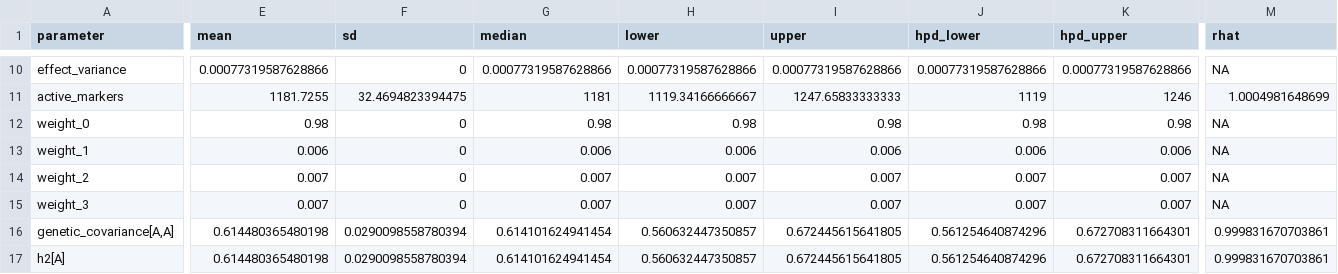
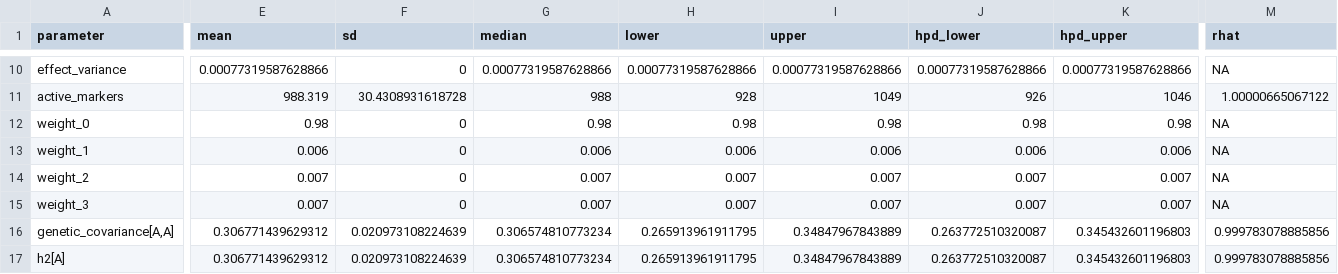
Before and after one commit to psoerensen/gtools, a CSV file: site/gsuite/website/assets/simulated-genomics/bayesian-posterior.csv, drawn as a sheet; only a part is shown, gaps mark what is left out; the diff covers the shown part only; the diff names each change by its address in the sheet, - before the commit and + after, or states it on an @@ line.

```diff
--- a/site/gsuite/website/assets/simulated-genomics/bayesian-posterior.csv
+++ b/site/gsuite/website/assets/simulated-genomics/bayesian-posterior.csv
-E11 (mean): 1181.7255
+E11 (mean): 988.319
-F11 (sd): 32.4694823394475
+F11 (sd): 30.4308931618728
-G11 (median): 1181
+G11 (median): 988
-H11 (lower): 1119.34166666667
+H11 (lower): 928
-I11 (upper): 1247.65833333333
+I11 (upper): 1049
-J11 (hpd_lower): 1119
+J11 (hpd_lower): 926
-K11 (hpd_upper): 1246
+K11 (hpd_upper): 1046
-M11 (rhat): 1.0004981648699
+M11 (rhat): 1.00000665067122
-E16:E17 (mean): 0.614480365480198
+E16:E17 (mean): 0.306771439629312
-F16:F17 (sd): 0.0290098558780394
+F16:F17 (sd): 0.020973108224639
-G16:G17 (median): 0.614101624941454
+G16:G17 (median): 0.306574810773234
-H16:H17 (lower): 0.560632447350857
+H16:H17 (lower): 0.265913961911795
-I16:I17 (upper): 0.672445615641805
+I16:I17 (upper): 0.34847967843889
-J16:J17 (hpd_lower): 0.561254640874296
+J16:J17 (hpd_lower): 0.263772510320087
-K16:K17 (hpd_upper): 0.672708311664301
+K16:K17 (hpd_upper): 0.345432601196803
-M16:M17 (rhat): 0.999831670703861
+M16:M17 (rhat): 0.999783078885856
```
Also changed, not shown: 48 edited cells elsewhere in this file, site/gsuite/website/assets/simulated-genomics/prediction.csv, site/gsuite/website/assets/simulated-genomics/timings.csv, 27 other files.
